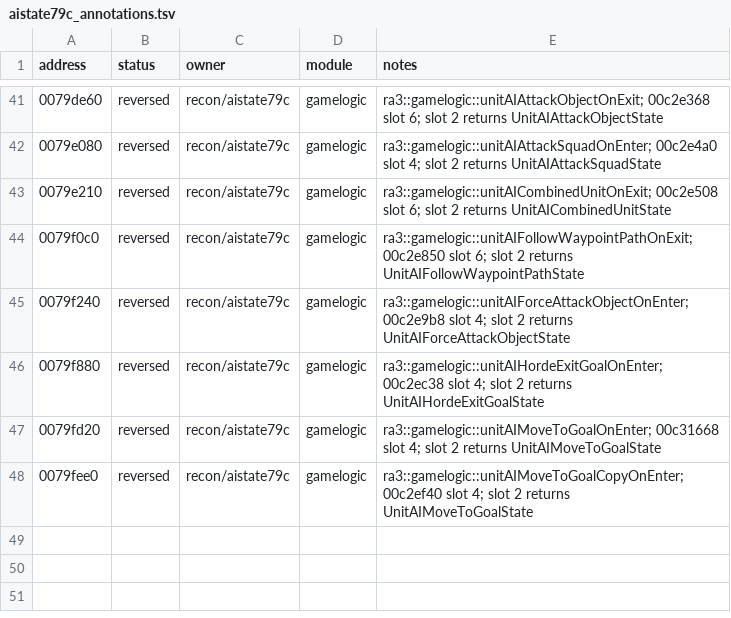
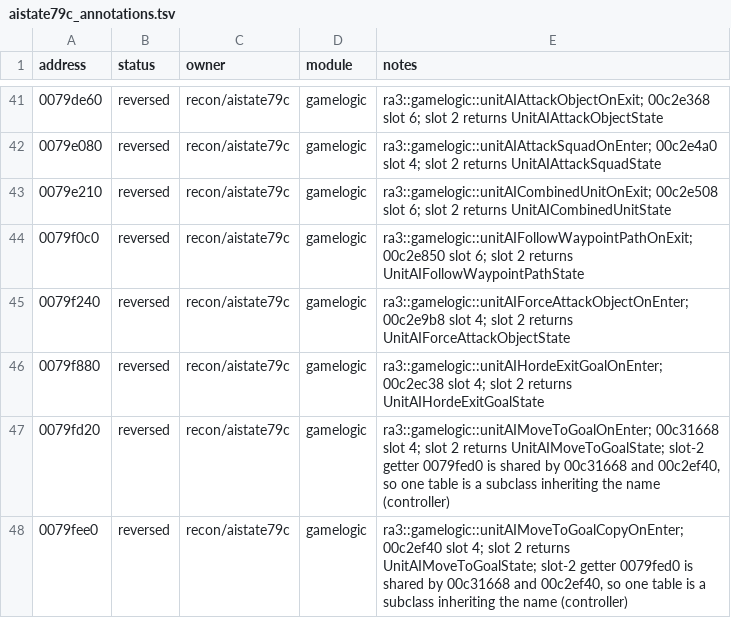
Before and after one commit to HolyCaonima/reaRa3, a TSV file: Ra3Source/docs/analysis/ra3_1.0/aistate79c_annotations.tsv, drawn as a sheet; only a part is shown, gaps mark what is left out.

Commit message:
Controller: annotation note corrections

```diff
--- a/Ra3Source/docs/analysis/ra3_1.0/aistate79c_annotations.tsv
+++ b/Ra3Source/docs/analysis/ra3_1.0/aistate79c_annotations.tsv
@@ -46,3 +46,3 @@ address	status	owner	module	notes
 0079f880	reversed	recon/aistate79c	gamelogic	ra3::gamelogic::unitAIHordeExitGoalOnEnter; 00c2ec38 slot 4; slot 2 returns UnitAIHordeExitGoalState
-0079fd20	reversed	recon/aistate79c	gamelogic	ra3::gamelogic::unitAIMoveToGoalOnEnter; 00c31668 slot 4; slot 2 returns UnitAIMoveToGoalState
-0079fee0	reversed	recon/aistate79c	gamelogic	ra3::gamelogic::unitAIMoveToGoalCopyOnEnter; 00c2ef40 slot 4; slot 2 returns UnitAIMoveToGoalState
+0079fd20	reversed	recon/aistate79c	gamelogic	ra3::gamelogic::unitAIMoveToGoalOnEnter; 00c31668 slot 4; slot 2 returns UnitAIMoveToGoalState; slot-2 getter 0079fed0 is shared by 00c31668 and 00c2ef40, so one table is a subclass inheriting the name (controller)
+0079fee0	reversed	recon/aistate79c	gamelogic	ra3::gamelogic::unitAIMoveToGoalCopyOnEnter; 00c2ef40 slot 4; slot 2 returns UnitAIMoveToGoalState; slot-2 getter 0079fed0 is shared by 00c31668 and 00c2ef40, so one table is a subclass inheriting the name (controller)
```
